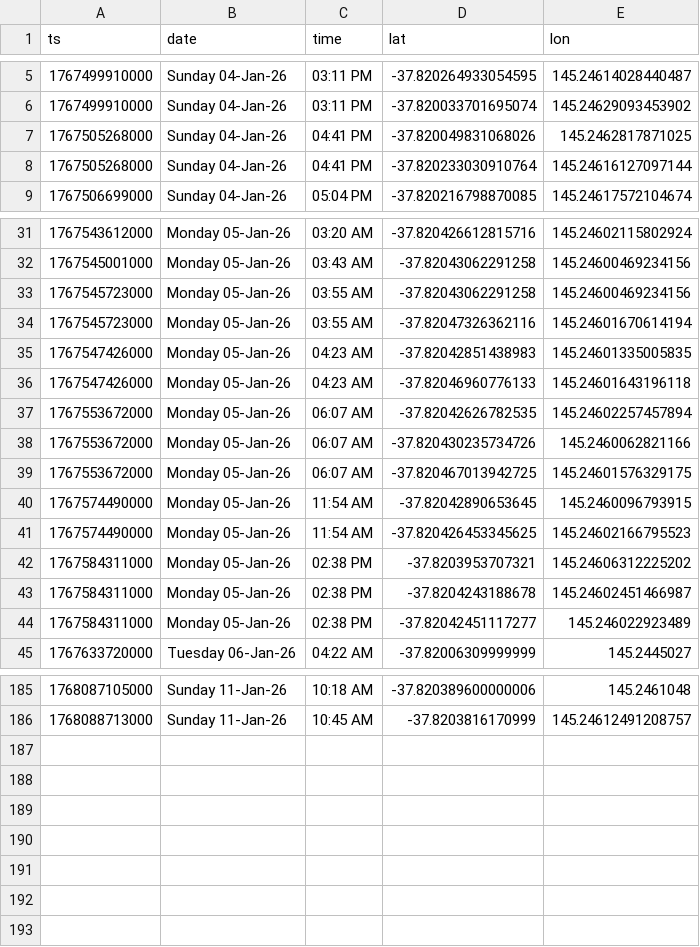
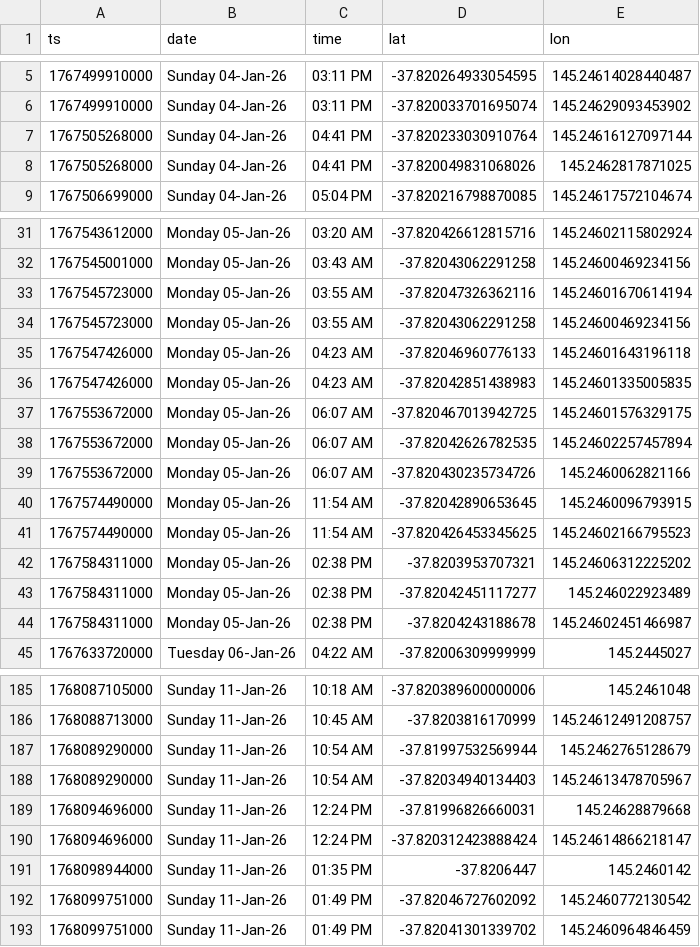
Before and after one commit to roadbusta/garfield, a CSV file: app/locations.csv, drawn as a sheet; only a part is shown, gaps mark what is left out; the diff covers the shown part only.

Commit message:
Update location

```diff
--- a/app/locations.csv
+++ b/app/locations.csv
@@ -6,4 +6,4 @@ ts,date,time,lat,lon
 1767499910000,Sunday 04-Jan-26,03:11 PM,-37.820033701695074,145.24629093453902
+1767505268000,Sunday 04-Jan-26,04:41 PM,-37.820233030910764,145.24616127097144
 1767505268000,Sunday 04-Jan-26,04:41 PM,-37.820049831068026,145.2462817871025
-1767505268000,Sunday 04-Jan-26,04:41 PM,-37.820233030910764,145.24616127097144
 1767506699000,Sunday 04-Jan-26,05:04 PM,-37.820216798870085,145.24617572104674
@@ -32,9 +32,9 @@ ts,date,time,lat,lon
 1767545001000,Monday 05-Jan-26,03:43 AM,-37.82043062291258,145.24600469234156
+1767545723000,Monday 05-Jan-26,03:55 AM,-37.82047326362116,145.24601670614194
 1767545723000,Monday 05-Jan-26,03:55 AM,-37.82043062291258,145.24600469234156
-1767545723000,Monday 05-Jan-26,03:55 AM,-37.82047326362116,145.24601670614194
+1767547426000,Monday 05-Jan-26,04:23 AM,-37.82046960776133,145.24601643196118
 1767547426000,Monday 05-Jan-26,04:23 AM,-37.82042851438983,145.24601335005835
-1767547426000,Monday 05-Jan-26,04:23 AM,-37.82046960776133,145.24601643196118
+1767553672000,Monday 05-Jan-26,06:07 AM,-37.820467013942725,145.24601576329175
 1767553672000,Monday 05-Jan-26,06:07 AM,-37.82042626782535,145.24602257457894
 1767553672000,Monday 05-Jan-26,06:07 AM,-37.820430235734726,145.2460062821166
-1767553672000,Monday 05-Jan-26,06:07 AM,-37.820467013942725,145.24601576329175
 1767574490000,Monday 05-Jan-26,11:54 AM,-37.82042890653645,145.2460096793915
@@ -42,4 +42,4 @@ ts,date,time,lat,lon
 1767584311000,Monday 05-Jan-26,02:38 PM,-37.8203953707321,145.24606312225202
+1767584311000,Monday 05-Jan-26,02:38 PM,-37.82042451117277,145.246022923489
 1767584311000,Monday 05-Jan-26,02:38 PM,-37.8204243188678,145.24602451466987
-1767584311000,Monday 05-Jan-26,02:38 PM,-37.82042451117277,145.246022923489
 1767633720000,Tuesday 06-Jan-26,04:22 AM,-37.82006309999999,145.2445027
@@ -186 +186,8 @@ ts,date,time,lat,lon
 1768088713000,Sunday 11-Jan-26,10:45 AM,-37.8203816170999,145.24612491208757
+1768089290000,Sunday 11-Jan-26,10:54 AM,-37.81997532569944,145.2462765128679
+1768089290000,Sunday 11-Jan-26,10:54 AM,-37.82034940134403,145.24613478705967
+1768094696000,Sunday 11-Jan-26,12:24 PM,-37.81996826660031,145.24628879668
+1768094696000,Sunday 11-Jan-26,12:24 PM,-37.820312423888424,145.24614866218147
+1768098944000,Sunday 11-Jan-26,01:35 PM,-37.8206447,145.2460142
+1768099751000,Sunday 11-Jan-26,01:49 PM,-37.82046727602092,145.2460772130542
+1768099751000,Sunday 11-Jan-26,01:49 PM,-37.82041301339702,145.2460964846459
```
Also changed, not shown: 17 moved rows elsewhere in this file, data/cleaned/locations.csv.
